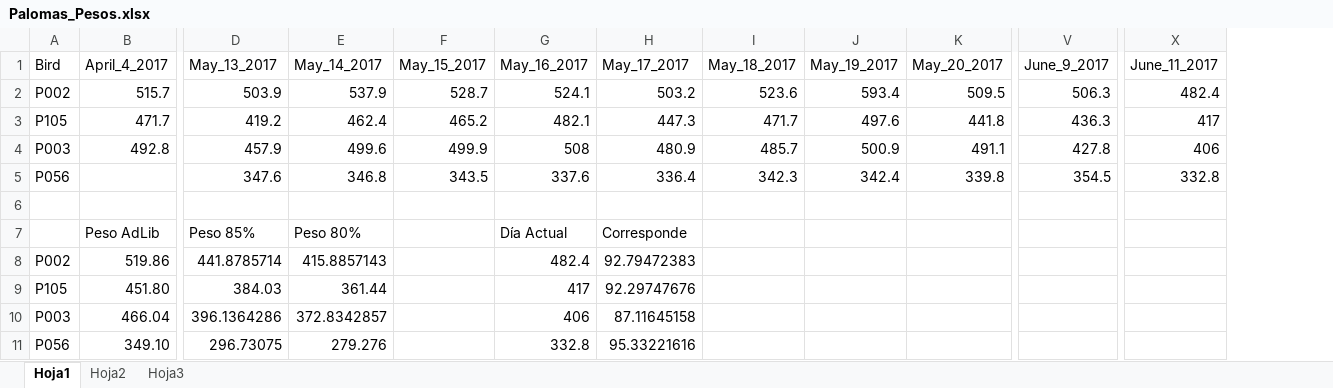
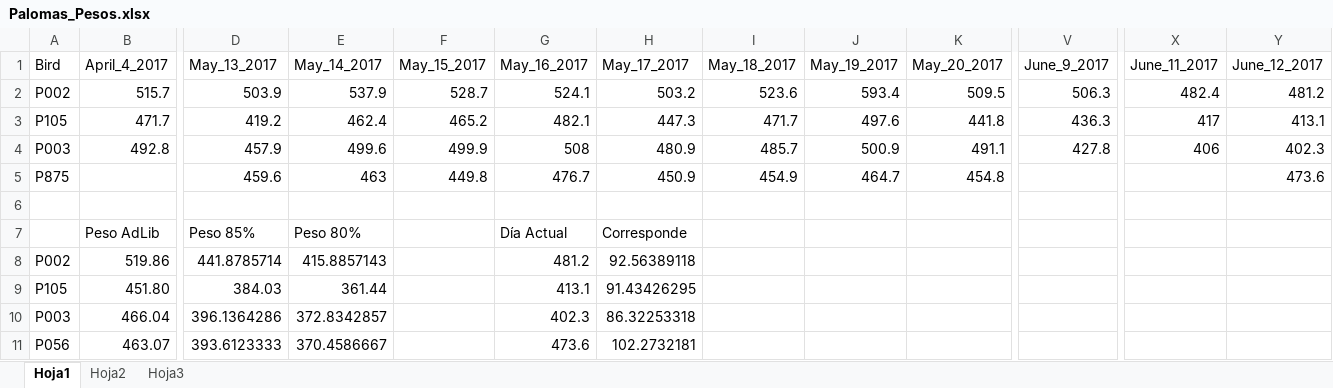
Before and after one commit to UrielGB15/Proyecto-Temporal-Palomas, an Excel workbook: Palomas_Pesos.xlsx, sheet Hoja1, drawn as a sheet; only a part is shown, gaps mark what is left out; values as stored, in another font and other column widths than the file's, no borders; removed rows and columns are numbered as before the commit, all else as after; rows hold the shown columns only; the diff names each change by its address in the sheet, - before the commit and + after, or states it on an @@ line.

Commit message:
Add files via upload

```diff
--- a/Palomas_Pesos.xlsx (sheet Hoja1)
+++ b/Palomas_Pesos.xlsx (sheet Hoja1)
+column Y (June_12_2017), rows 2-4: 481.2 | 413.1 | 402.3
-row 5: P056 |  | 347.6 | 346.8 | 343.5 | 337.6 | 336.4 | 342.3 | 342.4 | 339.8 | 354.5 | 332.8
+row 5: P875 |  | 459.6 | 463 | 449.8 | 476.7 | 450.9 | 454.9 | 464.7 | 454.8 |  |  | 473.6
-G8 (May_16_2017): 482.4
+G8 (May_16_2017): 481.2
-H8 (May_17_2017): 92.79472383
+H8 (May_17_2017): 92.56389118
-G9 (May_16_2017): 417
+G9 (May_16_2017): 413.1
-H9 (May_17_2017): 92.29747676
+H9 (May_17_2017): 91.43426295
-G10 (May_16_2017): 406
+G10 (May_16_2017): 402.3
-H10 (May_17_2017): 87.11645158
+H10 (May_17_2017): 86.32253318
-row 11: P056 | 349.10 | 296.73075 | 279.276 |  | 332.8 | 95.33221616
+row 11: P056 | 463.07 | 393.6123333 | 370.4586667 |  | 473.6 | 102.2732181
```
